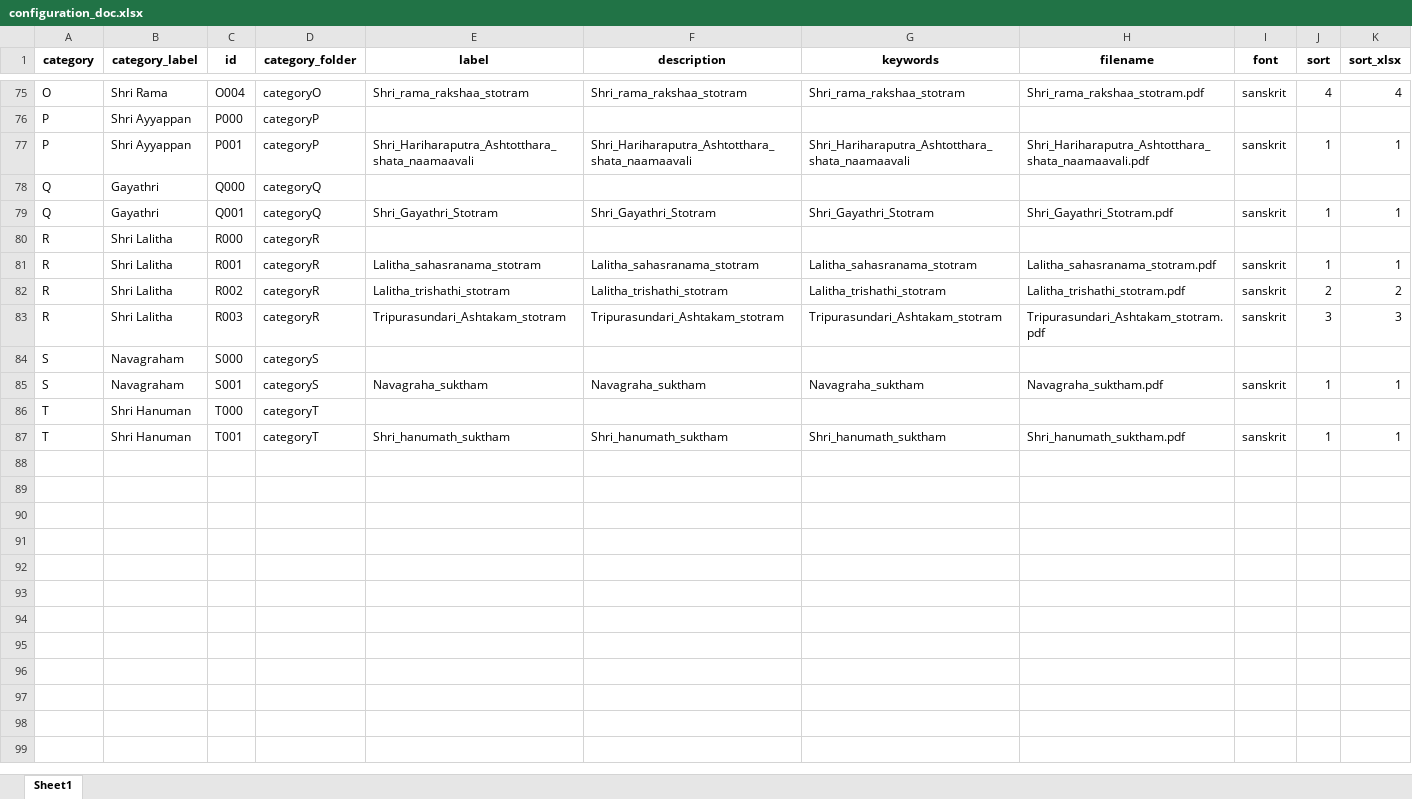
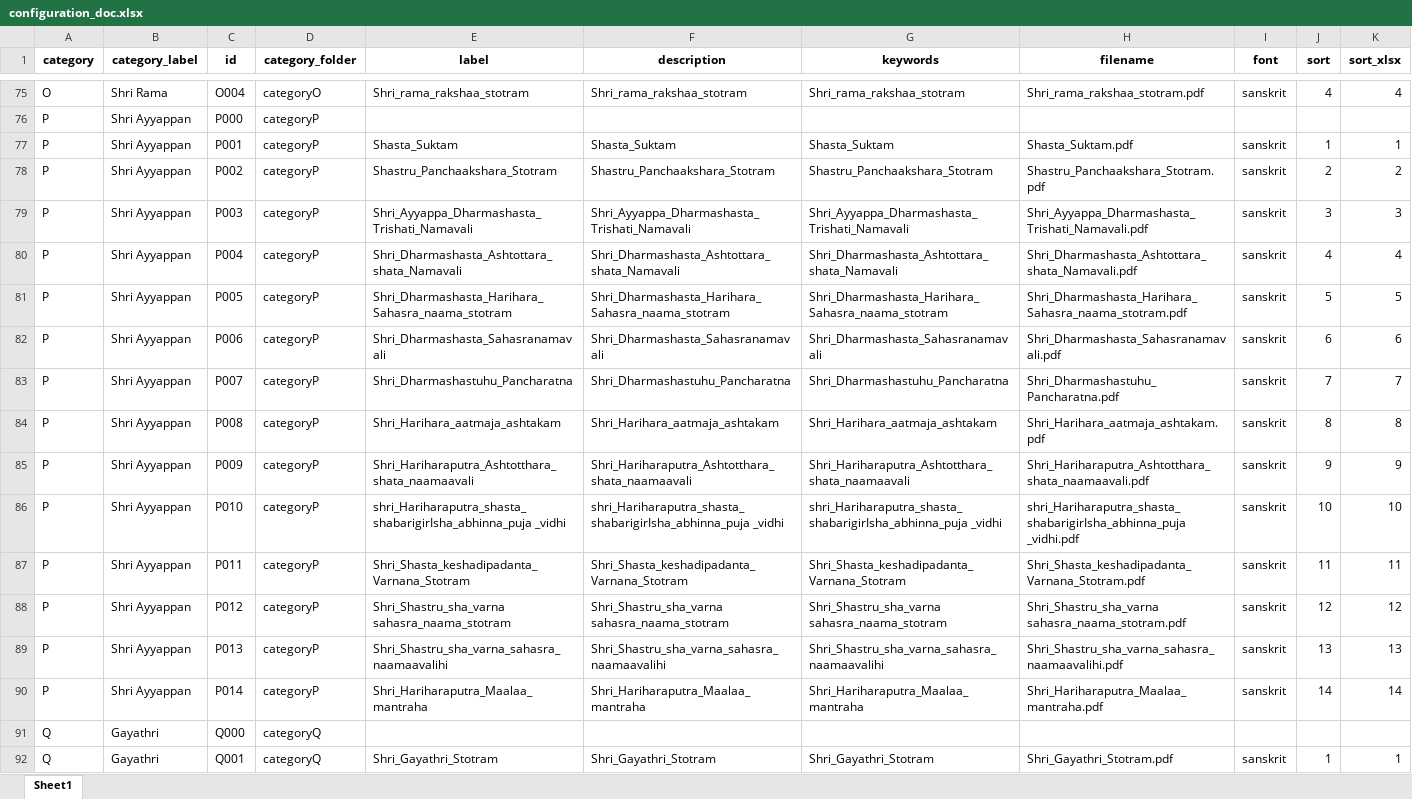
Before and after one commit to sangrahaalaya/vedametc, an Excel workbook: configuration_doc.xlsx, sheet Sheet1, drawn as a sheet; only a part is shown, gaps mark what is left out; the shorter side is filled out with more unchanged rows; values as stored, in another font and other column widths than the file's, no borders; the diff names each change by its address in the sheet, - before the commit and + after, or states it on an @@ line.

Commit message:
Add files via upload

```diff
--- a/configuration_doc.xlsx (sheet Sheet1)
+++ b/configuration_doc.xlsx (sheet Sheet1)
-E77 (label): Shri_Hariharaputra_Ashtotthara_shata_naamaavali
+E77 (label): Shasta_Suktam
-F77 (description): Shri_Hariharaputra_Ashtotthara_shata_naamaavali
+F77 (description): Shasta_Suktam
-G77 (keywords): Shri_Hariharaputra_Ashtotthara_shata_naamaavali
+G77 (keywords): Shasta_Suktam
-H77 (filename): Shri_Hariharaputra_Ashtotthara_shata_naamaavali.pdf
+H77 (filename): Shasta_Suktam.pdf
+row 78: P | Shri Ayyappan | P002 | categoryP | Shastru_Panchaakshara_Stotram | Shastru_Panchaakshara_Stotram | Shastru_Panchaakshara_Stotram | Shastru_Panchaakshara_Stotram.pdf | sanskrit | 2 | 2
+row 79: P | Shri Ayyappan | P003 | categoryP | Shri_Ayyappa_Dharmashasta_Trishati_Namavali | Shri_Ayyappa_Dharmashasta_Trishati_Namavali | Shri_Ayyappa_Dharmashasta_Trishati_Namavali | Shri_Ayyappa_Dharmashasta_Trishati_Namavali.pdf | sanskrit | 3 | 3
+row 80: P | Shri Ayyappan | P004 | categoryP | Shri_Dharmashasta_Ashtottara_shata_Namavali | Shri_Dharmashasta_Ashtottara_shata_Namavali | Shri_Dharmashasta_Ashtottara_shata_Namavali | Shri_Dharmashasta_Ashtottara_shata_Namavali.pdf | sanskrit | 4 | 4
+row 81: P | Shri Ayyappan | P005 | categoryP | Shri_Dharmashasta_Harihara_Sahasra_naama_stotram | Shri_Dharmashasta_Harihara_Sahasra_naama_stotram | Shri_Dharmashasta_Harihara_Sahasra_naama_stotram | Shri_Dharmashasta_Harihara_Sahasra_naama_stotram.pdf | sanskrit | 5 | 5
+row 82: P | Shri Ayyappan | P006 | categoryP | Shri_Dharmashasta_Sahasranamavali | Shri_Dharmashasta_Sahasranamavali | Shri_Dharmashasta_Sahasranamavali | Shri_Dharmashasta_Sahasranamavali.pdf | sanskrit | 6 | 6
+row 83: P | Shri Ayyappan | P007 | categoryP | Shri_Dharmashastuhu_Pancharatna | Shri_Dharmashastuhu_Pancharatna | Shri_Dharmashastuhu_Pancharatna | Shri_Dharmashastuhu_Pancharatna.pdf | sanskrit | 7 | 7
+row 84: P | Shri Ayyappan | P008 | categoryP | Shri_Harihara_aatmaja_ashtakam | Shri_Harihara_aatmaja_ashtakam | Shri_Harihara_aatmaja_ashtakam | Shri_Harihara_aatmaja_ashtakam.pdf | sanskrit | 8 | 8
+row 85: P | Shri Ayyappan | P009 | categoryP | Shri_Hariharaputra_Ashtotthara_shata_naamaavali | Shri_Hariharaputra_Ashtotthara_shata_naamaavali | Shri_Hariharaputra_Ashtotthara_shata_naamaavali | Shri_Hariharaputra_Ashtotthara_shata_naamaavali.pdf | sanskrit | 9 | 9
+row 86: P | Shri Ayyappan | P010 | categoryP | shri_Hariharaputra_shasta_shabarigirIsha_abhinna_puja _vidhi | shri_Hariharaputra_shasta_shabarigirIsha_abhinna_puja _vidhi | shri_Hariharaputra_shasta_shabarigirIsha_abhinna_puja _vidhi | shri_Hariharaputra_shasta_shabarigirIsha_abhinna_puja _vidhi.pdf | sanskrit | 10 | 10
+row 87: P | Shri Ayyappan | P011 | categoryP | Shri_Shasta_keshadipadanta_Varnana_Stotram | Shri_Shasta_keshadipadanta_Varnana_Stotram | Shri_Shasta_keshadipadanta_Varnana_Stotram | Shri_Shasta_keshadipadanta_Varnana_Stotram.pdf | sanskrit | 11 | 11
+row 88: P | Shri Ayyappan | P012 | categoryP | Shri_Shastru_sha_varna sahasra_naama_stotram | Shri_Shastru_sha_varna sahasra_naama_stotram | Shri_Shastru_sha_varna sahasra_naama_stotram | Shri_Shastru_sha_varna sahasra_naama_stotram.pdf | sanskrit | 12 | 12
+row 89: P | Shri Ayyappan | P013 | categoryP | Shri_Shastru_sha_varna_sahasra_naamaavalihi | Shri_Shastru_sha_varna_sahasra_naamaavalihi | Shri_Shastru_sha_varna_sahasra_naamaavalihi | Shri_Shastru_sha_varna_sahasra_naamaavalihi.pdf | sanskrit | 13 | 13
+row 90: P | Shri Ayyappan | P014 | categoryP | Shri_Hariharaputra_Maalaa_mantraha | Shri_Hariharaputra_Maalaa_mantraha | Shri_Hariharaputra_Maalaa_mantraha | Shri_Hariharaputra_Maalaa_mantraha.pdf | sanskrit | 14 | 14
```
